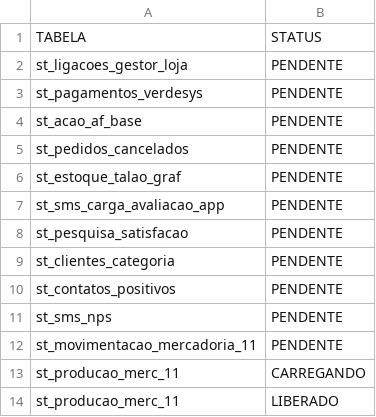
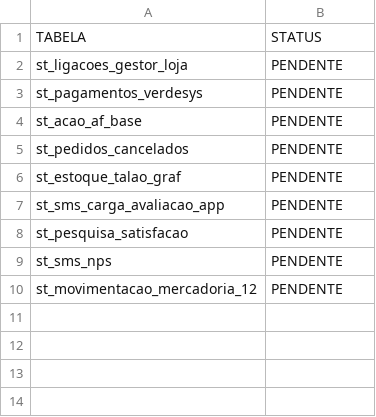
Before and after one commit to lucasely/bot_mis, a CSV file: STATUS_ETL.csv, drawn as a sheet.

```diff
--- a/STATUS_ETL.csv
+++ b/STATUS_ETL.csv
@@ -8,7 +8,3 @@ st_sms_carga_avaliacao_app;PENDENTE
 st_pesquisa_satisfacao;PENDENTE
-st_clientes_categoria;PENDENTE
-st_contatos_positivos;PENDENTE
 st_sms_nps;PENDENTE
-st_movimentacao_mercadoria_11;PENDENTE
-st_producao_merc_11;CARREGANDO
-st_producao_merc_11;LIBERADO
+st_movimentacao_mercadoria_12;PENDENTE
```
Also changed, not shown: verdemis.csv.
